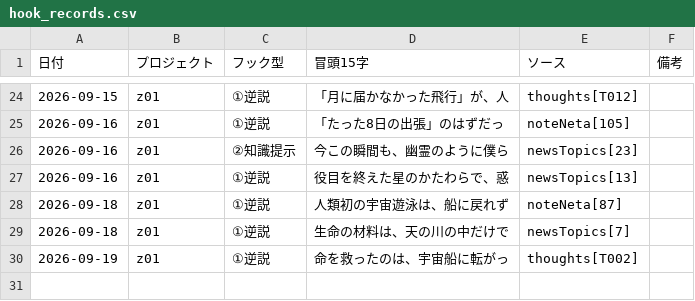
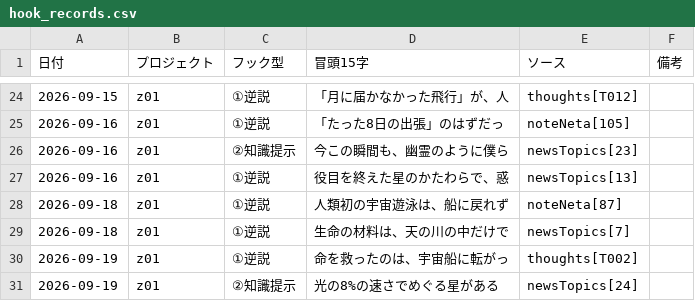
Before and after one commit to useakat/xClaude, a CSV file: logs/hook_records.csv, drawn as a sheet; only a part is shown, gaps mark what is left out.

```diff
--- a/logs/hook_records.csv
+++ b/logs/hook_records.csv
@@ -30 +30,2 @@
 2026-09-19,z01,①逆説,命を救ったのは、宇宙船に転がっ,thoughts[T002],
+2026-09-19,z01,②知識提示,光の8%の速さでめぐる星がある,newsTopics[24],
```
